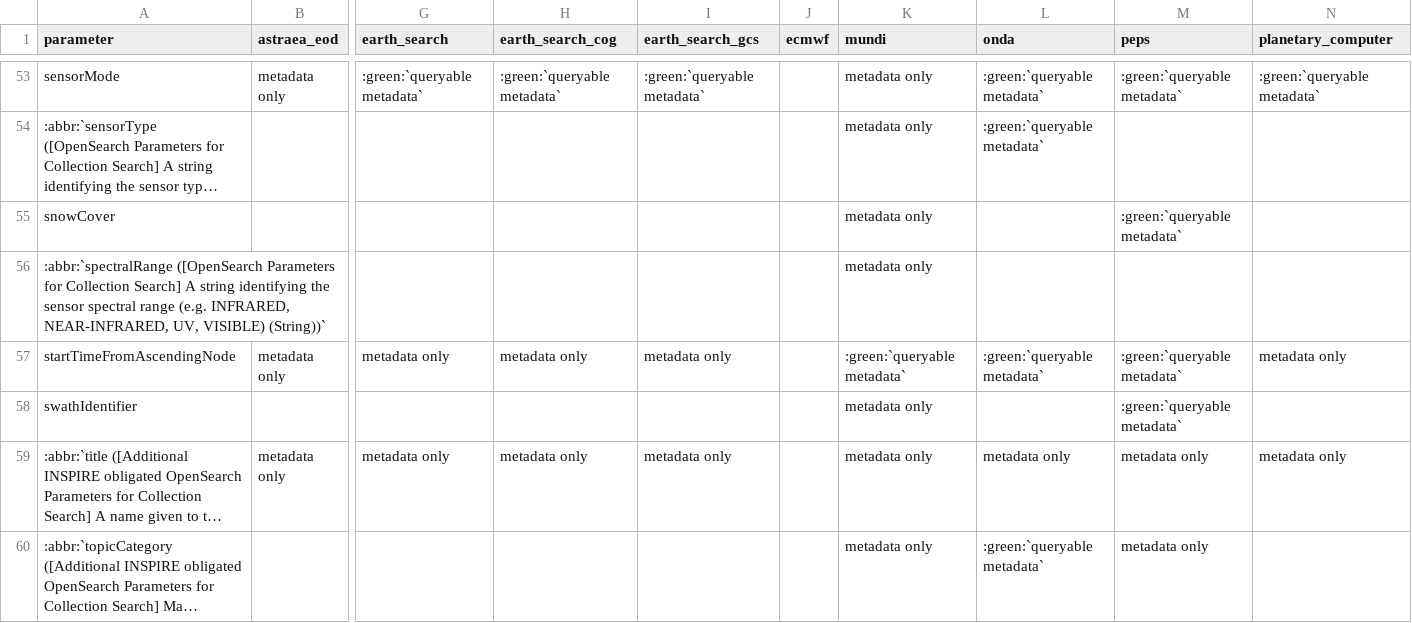
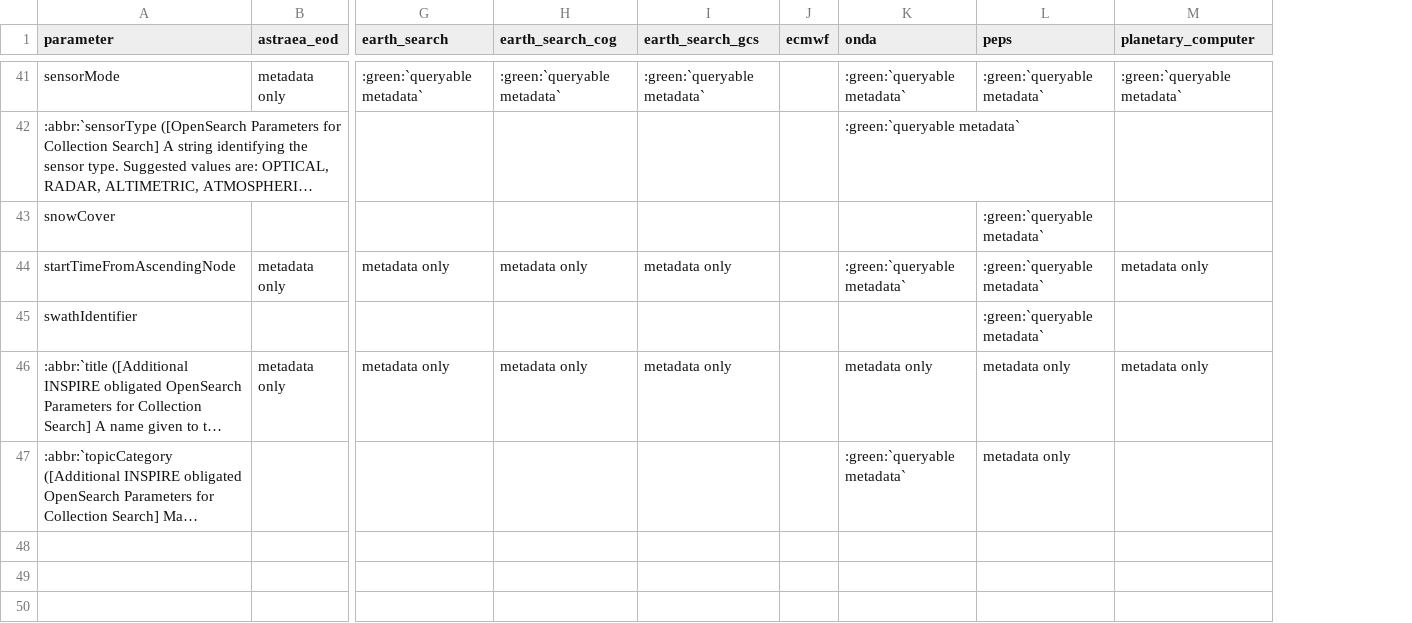
Before and after one commit to CS-SI/eodag, a CSV file: docs/_static/params_mapping_opensearch.csv, drawn as a sheet; only a part is shown, gaps mark what is left out; long unchanged cells end in …; rows hold the shown columns only; the diff covers the shown part only; the diff names each change by its address in the sheet, - before the commit and + after, or states it on an @@ line.

Commit message:
fix: remove mundi provider

```diff
--- a/docs/_static/params_mapping_opensearch.csv
+++ b/docs/_static/params_mapping_opensearch.csv
-column K (mundi), rows 53-55: all metadata only; rows 57-60: :green:`queryable metadata` | metadata only | metadata only | metadata only
-row 56: :abbr:`spectralRange ([OpenSearch Parameters for Collection Search] A string identifying the sensor spectral range (e.g. INFRARED, NEAR-INFRARED, UV, VISIBLE) (String))` |  |  |  |  |  | metadata only
```
Also changed, not shown: 15 removed rows elsewhere in this file, docs/_static/params_mapping_extra.csv, docs/_static/product_types_information.csv, 20 other files.
